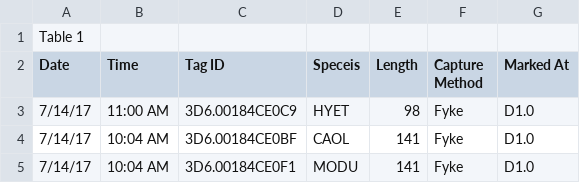
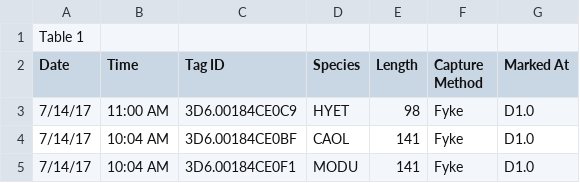
Before and after one commit to chrispruitt/fish-tracker, a CSV file: tag_data.csv, drawn as a sheet; only a part is shown.

```diff
--- a/tag_data.csv
+++ b/tag_data.csv
@@ -1,3 +1,3 @@
 Table 1
-Date ,Time,Tag ID,Speceis,Length,Capture Method ,Marked At,
+Date ,Time,Tag ID,Species,Length,Capture Method ,Marked At,
 7/14/17,11:00 AM,3D6.00184CE0C9,HYET,98,Fyke ,D1.0,
```
Also changed, not shown: 3 other files.
